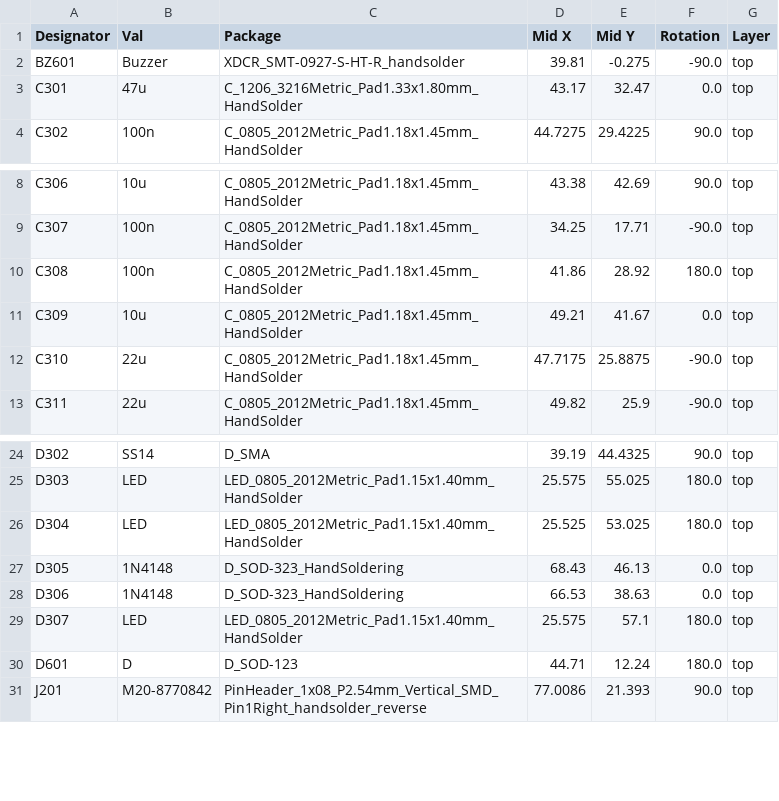
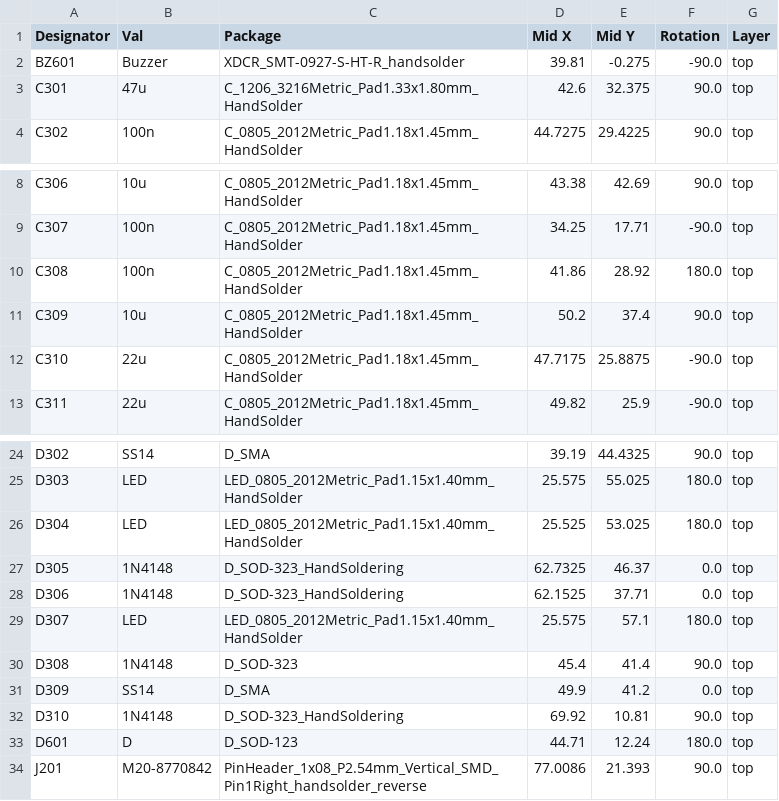
Before and after one commit to cryptoadvance/specter-diy, a CSV file: shield-be/jlcpcb/production_files/CPL-SpecterShield-BE-ATDT.csv (was shield-be/production_files/CPL-SpecterShield-BE-ATDT.csv), drawn as a sheet; only a part is shown, gaps mark what is left out; the diff covers the shown part only.

```diff
--- a/shield-be/production_files/CPL-SpecterShield-BE-ATDT.csv
+++ b/shield-be/jlcpcb/production_files/CPL-SpecterShield-BE-ATDT.csv
@@ -2,3 +2,3 @@ Designator,Val,Package,Mid X,Mid Y,Rotation,Layer
 BZ601,Buzzer,XDCR_SMT-0927-S-HT-R_handsolder,39.81,-0.275,-90.0,top
-C301,47u,C_1206_3216Metric_Pad1.33x1.80mm_HandSolder,43.17,32.47,0.0,top
+C301,47u,C_1206_3216Metric_Pad1.33x1.80mm_HandSolder,42.6,32.375,90.0,top
 C302,100n,C_0805_2012Metric_Pad1.18x1.45mm_HandSolder,44.7275,29.4225,90.0,top
@@ -10,3 +10,3 @@ C307,100n,C_0805_2012Metric_Pad1.18x1.45mm_HandSolder,34.25,17.71,-90.0,top
 C308,100n,C_0805_2012Metric_Pad1.18x1.45mm_HandSolder,41.86,28.92,180.0,top
-C309,10u,C_0805_2012Metric_Pad1.18x1.45mm_HandSolder,49.21,41.67,0.0,top
+C309,10u,C_0805_2012Metric_Pad1.18x1.45mm_HandSolder,50.2,37.4,90.0,top
 C310,22u,C_0805_2012Metric_Pad1.18x1.45mm_HandSolder,47.7175,25.8875,-90.0,top
@@ -26,5 +26,8 @@ D303,LED,LED_0805_2012Metric_Pad1.15x1.40mm_HandSolder,25.575,55.025,180.0,top
 D304,LED,LED_0805_2012Metric_Pad1.15x1.40mm_HandSolder,25.525,53.025,180.0,top
-D305,1N4148,D_SOD-323_HandSoldering,68.43,46.13,0.0,top
-D306,1N4148,D_SOD-323_HandSoldering,66.53,38.63,0.0,top
+D305,1N4148,D_SOD-323_HandSoldering,62.7325,46.37,0.0,top
+D306,1N4148,D_SOD-323_HandSoldering,62.1525,37.71,0.0,top
 D307,LED,LED_0805_2012Metric_Pad1.15x1.40mm_HandSolder,25.575,57.1,180.0,top
+D308,1N4148,D_SOD-323,45.4,41.4,90.0,top
+D309,SS14,D_SMA,49.9,41.2,0.0,top
+D310,1N4148,D_SOD-323_HandSoldering,69.92,10.81,90.0,top
 D601,D,D_SOD-123,44.71,12.24,180.0,top
```
Also changed, not shown: 2 added rows and 57 edited cells elsewhere in this file, shield-be/jlcpcb/production_files/BOM-SpecterShield-BE-ATDT.csv, 24 other files.
